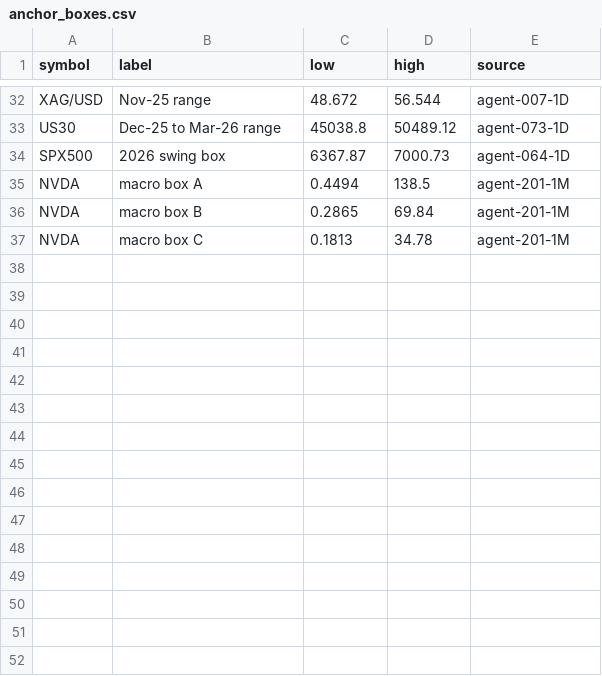
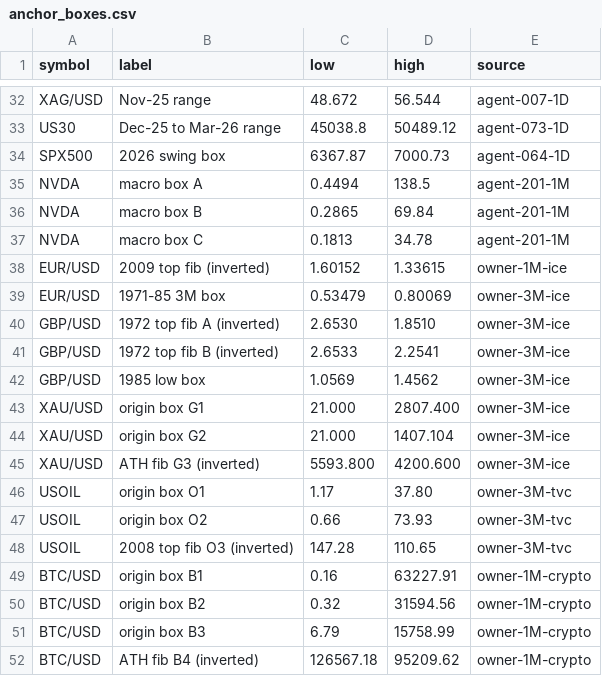
Before and after one commit to wildchance/wildchance-system, a CSV file: data/anchor_boxes.csv, drawn as a sheet; only a part is shown, gaps mark what is left out; the diff names each change by its address in the sheet, - before the commit and + after, or states it on an @@ line.

```diff
--- a/data/anchor_boxes.csv
+++ b/data/anchor_boxes.csv
+row 38: EUR/USD | 2009 top fib (inverted) | 1.60152 | 1.33615 | owner-1M-ice
+row 39: EUR/USD | 1971-85 3M box | 0.53479 | 0.80069 | owner-3M-ice
+row 40: GBP/USD | 1972 top fib A (inverted) | 2.6530 | 1.8510 | owner-3M-ice
+row 41: GBP/USD | 1972 top fib B (inverted) | 2.6533 | 2.2541 | owner-3M-ice
+row 42: GBP/USD | 1985 low box | 1.0569 | 1.4562 | owner-3M-ice
+row 43: XAU/USD | origin box G1 | 21.000 | 2807.400 | owner-3M-ice
+row 44: XAU/USD | origin box G2 | 21.000 | 1407.104 | owner-3M-ice
+row 45: XAU/USD | ATH fib G3 (inverted) | 5593.800 | 4200.600 | owner-3M-ice
+row 46: USOIL | origin box O1 | 1.17 | 37.80 | owner-3M-tvc
+row 47: USOIL | origin box O2 | 0.66 | 73.93 | owner-3M-tvc
+row 48: USOIL | 2008 top fib O3 (inverted) | 147.28 | 110.65 | owner-3M-tvc
+row 49: BTC/USD | origin box B1 | 0.16 | 63227.91 | owner-1M-crypto
+row 50: BTC/USD | origin box B2 | 0.32 | 31594.56 | owner-1M-crypto
+row 51: BTC/USD | origin box B3 | 6.79 | 15758.99 | owner-1M-crypto
+row 52: BTC/USD | ATH fib B4 (inverted) | 126567.18 | 95209.62 | owner-1M-crypto
```
Also changed, not shown: data/cases.csv, 4 other files.
